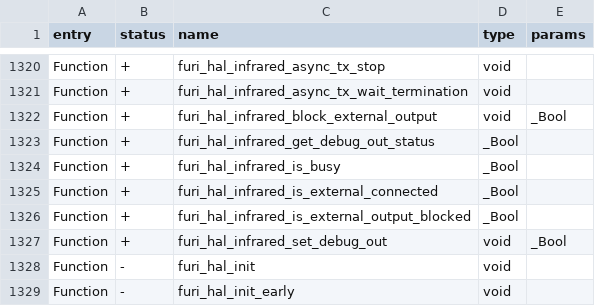
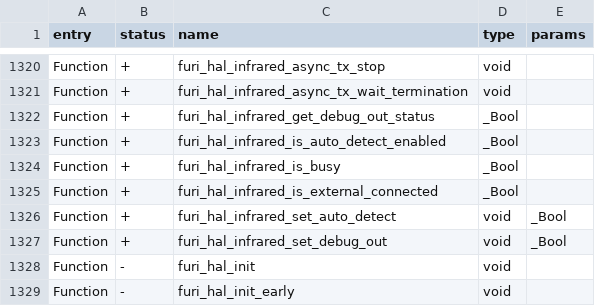
Before and after one commit to KuriGohan-Kamehameha/nXtreme-Firmware, a CSV file: targets/f7/api_symbols.csv, drawn as a sheet; only a part is shown, gaps mark what is left out.

Commit message:
Revert infrared last settings + reworked the auto detect

```diff
--- a/targets/f7/api_symbols.csv
+++ b/targets/f7/api_symbols.csv
@@ -1321,7 +1321,7 @@ Function,+,furi_hal_infrared_async_tx_stop,void,
 Function,+,furi_hal_infrared_async_tx_wait_termination,void,
-Function,+,furi_hal_infrared_block_external_output,void,_Bool
 Function,+,furi_hal_infrared_get_debug_out_status,_Bool,
+Function,+,furi_hal_infrared_is_auto_detect_enabled,_Bool,
 Function,+,furi_hal_infrared_is_busy,_Bool,
 Function,+,furi_hal_infrared_is_external_connected,_Bool,
-Function,+,furi_hal_infrared_is_external_output_blocked,_Bool,
+Function,+,furi_hal_infrared_set_auto_detect,void,_Bool
 Function,+,furi_hal_infrared_set_debug_out,void,_Bool
```
Also changed, not shown: 7 other files.
